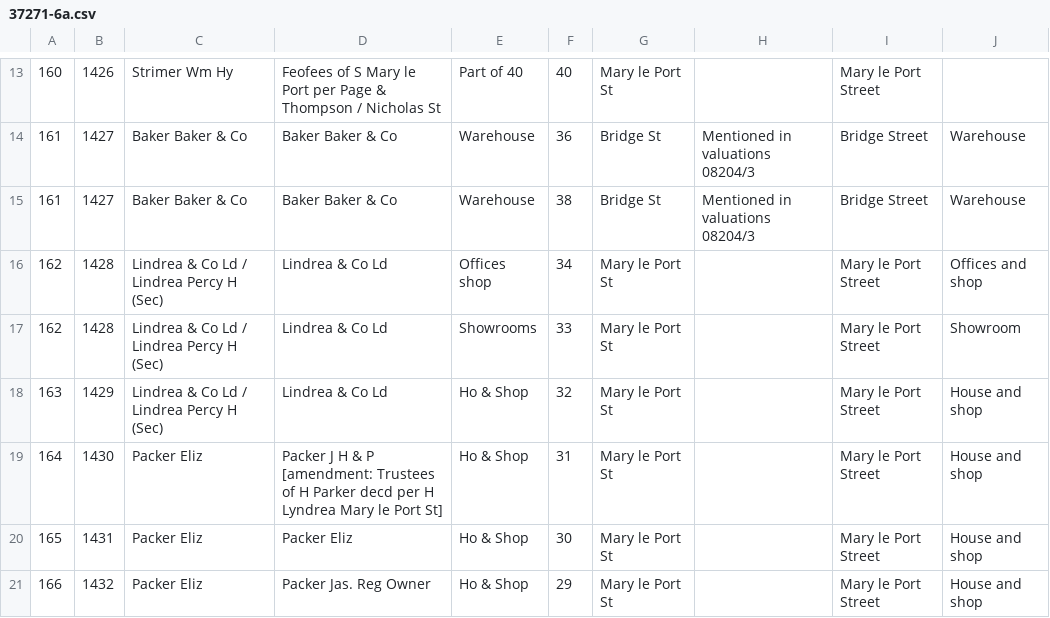
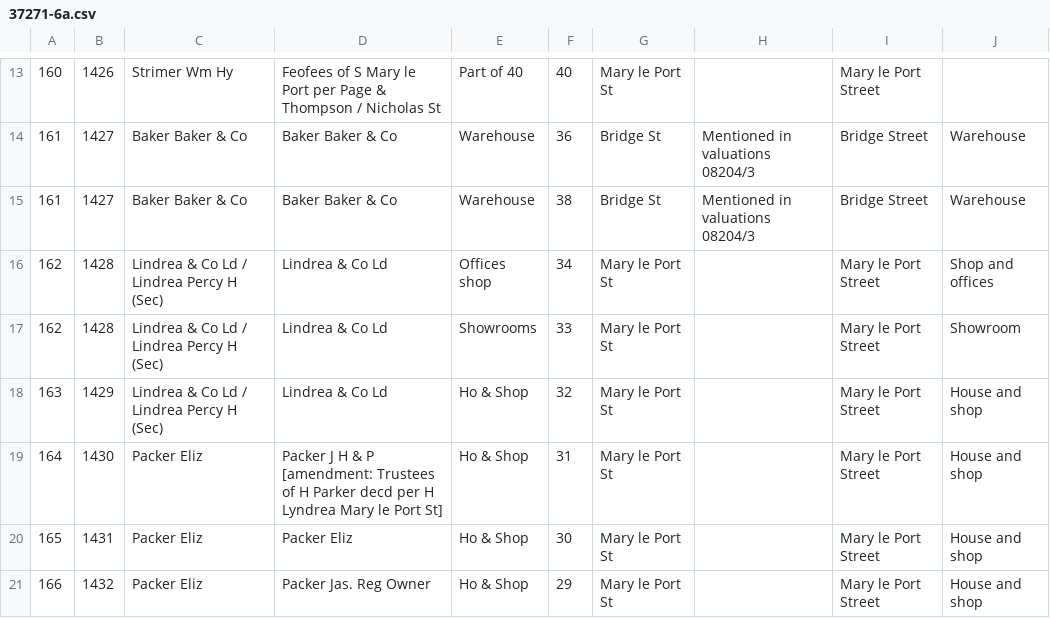
Before and after one commit to dataunity/public-space, a CSV file: csv/37271-6a.csv, drawn as a sheet; only a part is shown, gaps mark what is left out; the diff names each change by its address in the sheet, - before the commit and + after, or states it on an @@ line.

```diff
--- a/csv/37271-6a.csv
+++ b/csv/37271-6a.csv
-J16: Offices and shop
+J16: Shop and offices
```
Also changed, not shown: 4 other files.
